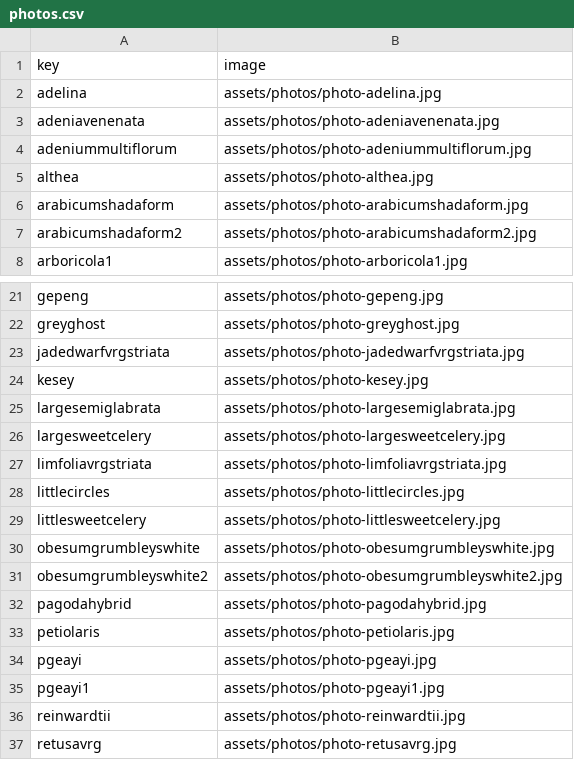
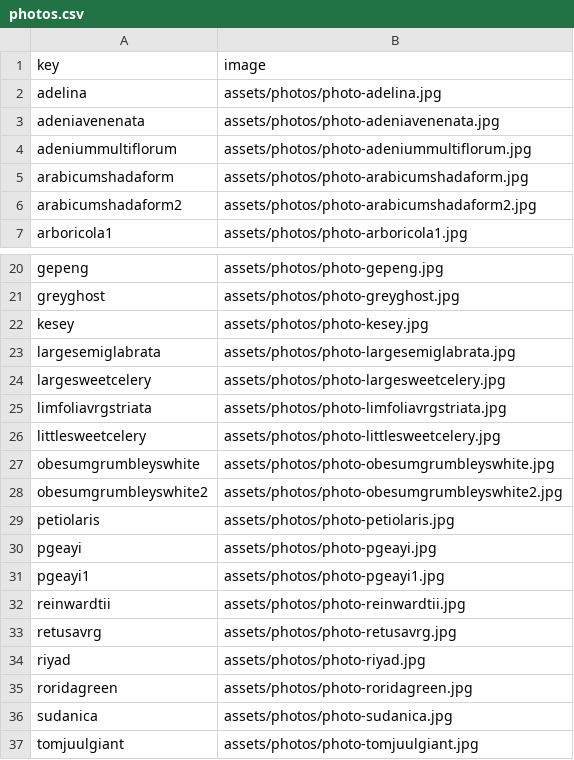
Before and after one commit to rumerlaw/sp-web, a CSV file: data/photos.csv, drawn as a sheet; only a part is shown, gaps mark what is left out; the shorter side is filled out with more unchanged rows; the diff names each change by its address in the sheet, - before the commit and + after, or states it on an @@ line.

```diff
--- a/data/photos.csv
+++ b/data/photos.csv
-row 5: althea | assets/photos/photo-althea.jpg
-row 23: jadedwarfvrgstriata | assets/photos/photo-jadedwarfvrgstriata.jpg
-row 28: littlecircles | assets/photos/photo-littlecircles.jpg
-row 32: pagodahybrid | assets/photos/photo-pagodahybrid.jpg
```
Also changed, not shown: data/inventory.csv, 13 other files.
